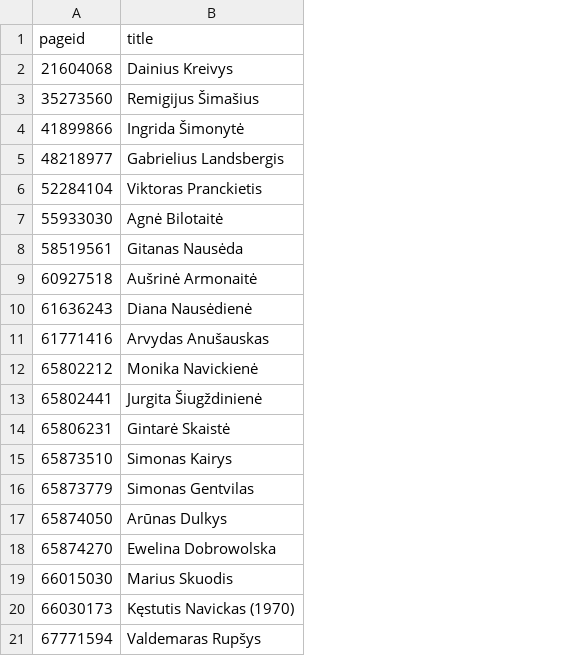
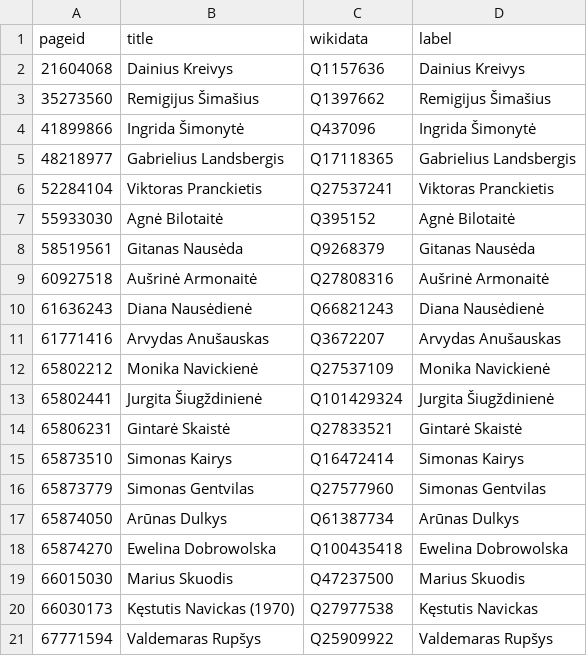
Before and after one commit to every-politician-scrapers/lithuania, a CSV file: enwiki/index.csv, drawn as a sheet; the diff names each change by its address in the sheet, - before the commit and + after, or states it on an @@ line.

```diff
--- a/enwiki/index.csv
+++ b/enwiki/index.csv
+column C (wikidata), rows 2-21: Q1157636 | Q1397662 | Q437096 | Q17118365 | Q27537241 | Q395152 | Q9268379 | Q27808316 | Q66821243 | Q3672207 | Q27537109 | Q101429324 | Q27833521 | Q16472414 | Q27577960 | Q61387734 | Q100435418 | Q47237500 | Q27977538 | Q25909922
+column D (label), rows 2-21: Dainius Kreivys | Remigijus Šimašius | Ingrida Šimonytė | Gabrielius Landsbergis | Viktoras Pranckietis | Agnė Bilotaitė | Gitanas Nausėda | Aušrinė Armonaitė | Diana Nausėdienė | Arvydas Anušauskas | Monika Navickienė | Jurgita Šiugždinienė | Gintarė Skaistė | Simonas Kairys | Simonas Gentvilas | Arūnas Dulkys | Ewelina Dobrowolska | Marius Skuodis | Kęstutis Navickas | Valdemaras Rupšys
```
Also changed, not shown: 20 other files.
